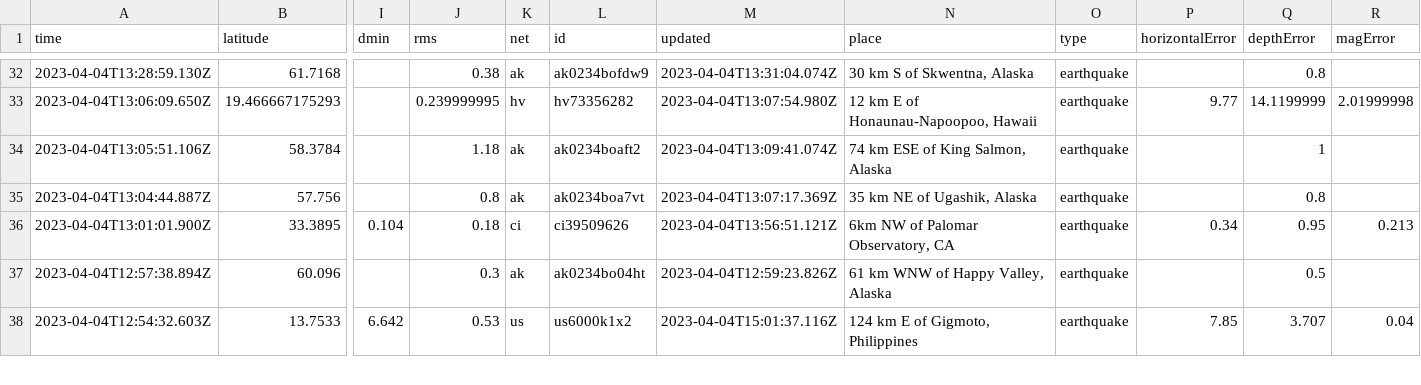
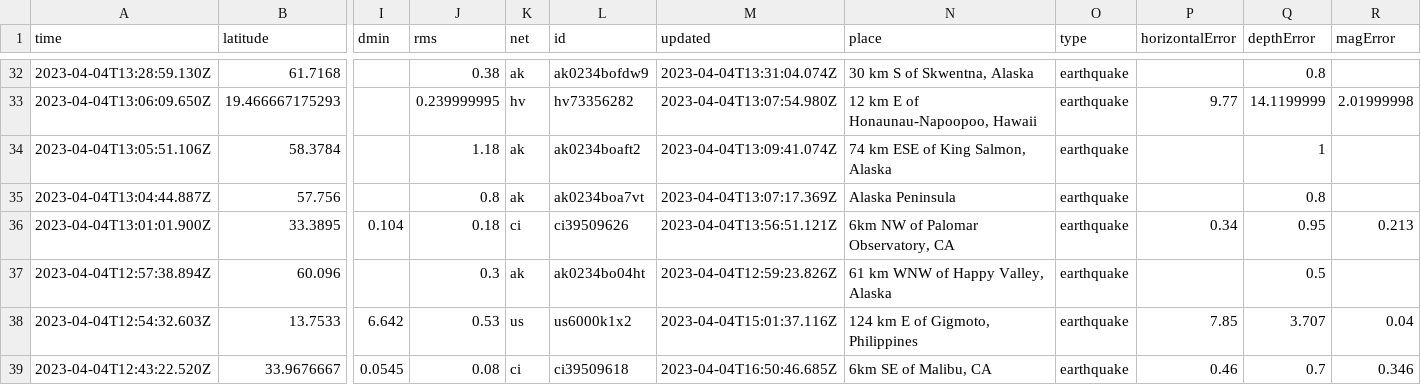
Before and after one commit to katielicari/nicar22-github-action, a CSV file: usgs_current.csv, drawn as a sheet; only a part is shown, gaps mark what is left out; rows hold the shown columns only; the diff covers the shown part only; the diff names each change by its address in the sheet, - before the commit and + after, or states it on an @@ line.

```diff
--- a/usgs_current.csv
+++ b/usgs_current.csv
-N35 (place): 35 km NE of Ugashik, Alaska
+N35 (place): Alaska Peninsula
+row 39: 2023-04-04T12:43:22.520Z | 33.9676667 | 0.0545 | 0.08 | ci | ci39509618 | 2023-04-04T16:50:46.685Z | 6km SE of Malibu, CA | earthquake | 0.46 | 0.7 | 0.346
```
Also changed, not shown: 2 added rows, 3 removed rows and 37 edited cells elsewhere in this file.
